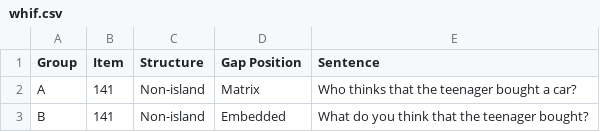
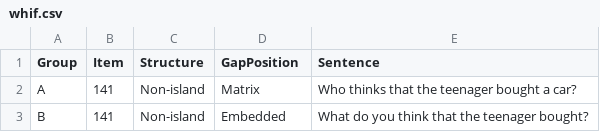
Before and after one commit to mawilson1234/Galapagos, a CSV file: chunk_includes/whif.csv, drawn as a sheet; only a part is shown.

Commit message:
Removed spaces in column names

```diff
--- a/chunk_includes/whif.csv
+++ b/chunk_includes/whif.csv
@@ -1,2 +1,2 @@
-Group,Item,Structure,Gap Position,Sentence
+Group,Item,Structure,GapPosition,Sentence
 A,141,Non-island,Matrix,Who thinks that the teenager bought a car?
```
